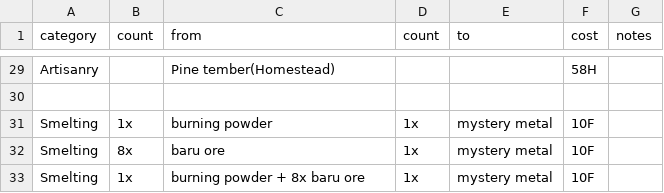
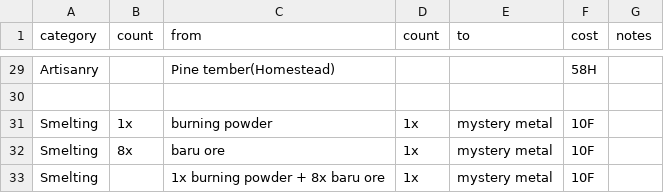
Before and after one commit to asgharkapk/star-resonance-crafting-database, a CSV file: data/category.csv, drawn as a sheet; only a part is shown, gaps mark what is left out.

Commit message:
Update category.csv

```diff
--- a/data/category.csv
+++ b/data/category.csv
@@ -32,2 +32,2 @@ Smelting,1x,burning powder,1x,mystery metal,10F,
 Smelting,8x,baru ore,1x,mystery metal,10F,
-Smelting,1x,burning powder + 8x baru ore,1x,mystery metal,10F,
+Smelting,,1x burning powder + 8x baru ore,1x,mystery metal,10F,
```
